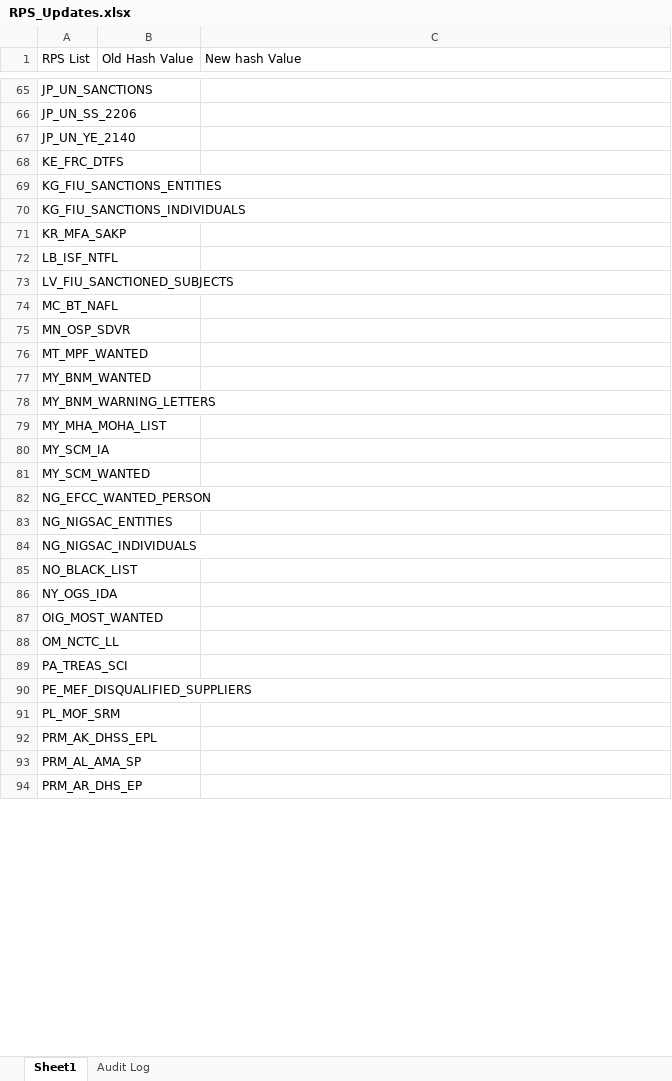
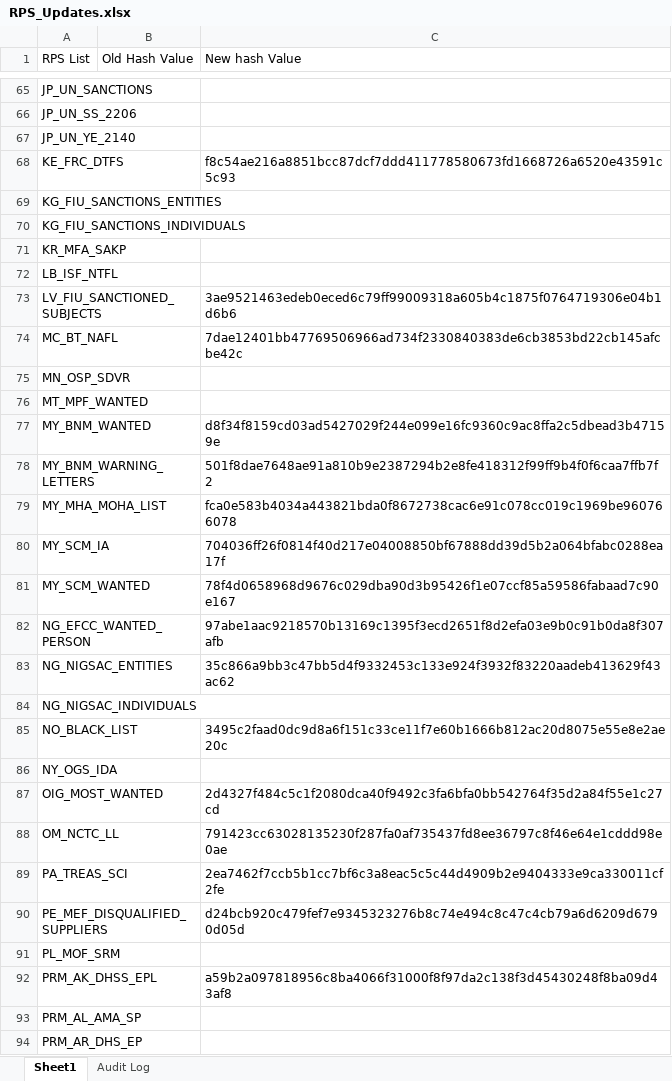
Before and after one commit to rahulraveendrannair-bot/Update-Checking-Automation, an Excel workbook: RPS_Updates.xlsx, sheet Sheet1, drawn as a sheet; only a part is shown, gaps mark what is left out; values as stored, in another font and other column widths than the file's, no cell formats; the diff covers the shown part only; the diff names each change by its address in the sheet, - before the commit and + after, or states it on an @@ line.

```diff
--- a/RPS_Updates.xlsx (sheet Sheet1)
+++ b/RPS_Updates.xlsx (sheet Sheet1)
-C68 (New hash Value): (empty)
+C68 (New hash Value): f8c54ae216a8851bcc87dcf7ddd411778580673fd1668726a6520e43591c5c93
-C73 (New hash Value): (empty)
+C73 (New hash Value): 3ae9521463edeb0eced6c79ff99009318a605b4c1875f0764719306e04b1d6b6
-C74 (New hash Value): (empty)
+C74 (New hash Value): 7dae12401bb47769506966ad734f2330840383de6cb3853bd22cb145afcbe42c
-C77 (New hash Value): (empty)
+C77 (New hash Value): d8f34f8159cd03ad5427029f244e099e16fc9360c9ac8ffa2c5dbead3b47159e
-C78 (New hash Value): (empty)
+C78 (New hash Value): 501f8dae7648ae91a810b9e2387294b2e8fe418312f99ff9b4f0f6caa7ffb7f2
-C79 (New hash Value): (empty)
+C79 (New hash Value): fca0e583b4034a443821bda0f8672738cac6e91c078cc019c1969be960766078
-C80 (New hash Value): (empty)
+C80 (New hash Value): 704036ff26f0814f40d217e04008850bf67888dd39d5b2a064bfabc0288ea17f
-C81 (New hash Value): (empty)
+C81 (New hash Value): 78f4d0658968d9676c029dba90d3b95426f1e07ccf85a59586fabaad7c90e167
-C82 (New hash Value): (empty)
+C82 (New hash Value): 97abe1aac9218570b13169c1395f3ecd2651f8d2efa03e9b0c91b0da8f307afb
-C83 (New hash Value): (empty)
+C83 (New hash Value): 35c866a9bb3c47bb5d4f9332453c133e924f3932f83220aadeb413629f43ac62
-C85 (New hash Value): (empty)
+C85 (New hash Value): 3495c2faad0dc9d8a6f151c33ce11f7e60b1666b812ac20d8075e55e8e2ae20c
-C87 (New hash Value): (empty)
+C87 (New hash Value): 2d4327f484c5c1f2080dca40f9492c3fa6bfa0bb542764f35d2a84f55e1c27cd
-C88 (New hash Value): (empty)
+C88 (New hash Value): 791423cc63028135230f287fa0af735437fd8ee36797c8f46e64e1cddd98e0ae
-C89 (New hash Value): (empty)
+C89 (New hash Value): 2ea7462f7ccb5b1cc7bf6c3a8eac5c5c44d4909b2e9404333e9ca330011cf2fe
-C90 (New hash Value): (empty)
+C90 (New hash Value): d24bcb920c479fef7e9345323276b8c74e494c8c47c4cb79a6d6209d6790d05d
-C92 (New hash Value): (empty)
+C92 (New hash Value): a59b2a097818956c8ba4066f31000f8f97da2c138f3d45430248f8ba09d43af8
```
Also changed, not shown: 54 edited cells elsewhere in this sheet, sheet Audit Log, cell formats.
